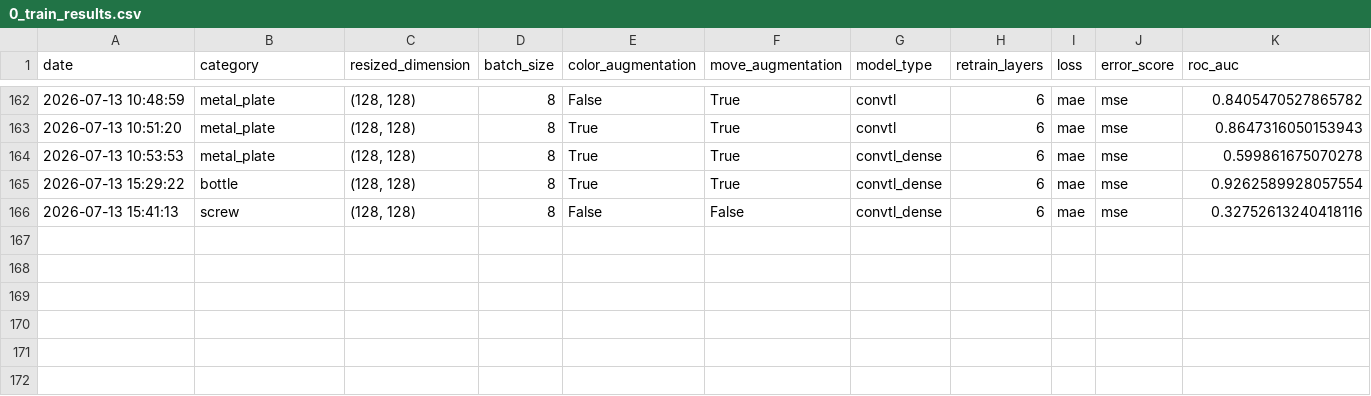
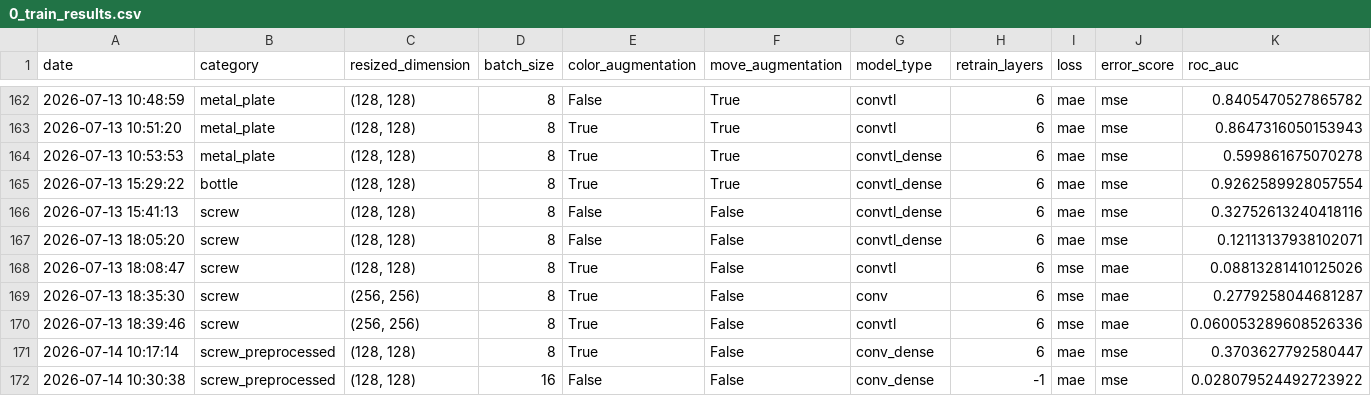
Before and after one commit to DataScientest-Studio/mai26_bds_anomalies, a CSV file: output/2-autoencoder-convolution/0_train_results.csv, drawn as a sheet; only a part is shown, gaps mark what is left out; rows hold the shown columns only; the diff names each change by its address in the sheet, - before the commit and + after, or states it on an @@ line.

Commit message:
preprocessing screw

```diff
--- a/output/2-autoencoder-convolution/0_train_results.csv
+++ b/output/2-autoencoder-convolution/0_train_results.csv
+row 167: 2026-07-13 18:05:20 | screw | (128, 128) | 8 | False | False | convtl_dense | 6 | mae | mse | 0.12113137938102071
+row 168: 2026-07-13 18:08:47 | screw | (128, 128) | 8 | True | False | convtl | 6 | mse | mae | 0.08813281410125026
+row 169: 2026-07-13 18:35:30 | screw | (256, 256) | 8 | True | False | conv | 6 | mse | mae | 0.2779258044681287
+row 170: 2026-07-13 18:39:46 | screw | (256, 256) | 8 | True | False | convtl | 6 | mse | mae | 0.060053289608526336
+row 171: 2026-07-14 10:17:14 | screw_preprocessed | (128, 128) | 8 | True | False | conv_dense | 6 | mae | mse | 0.3703627792580447
+row 172: 2026-07-14 10:30:38 | screw_preprocessed | (128, 128) | 16 | False | False | conv_dense | -1 | mae | mse | 0.028079524492723922
```
Also changed, not shown: 2 other files.
